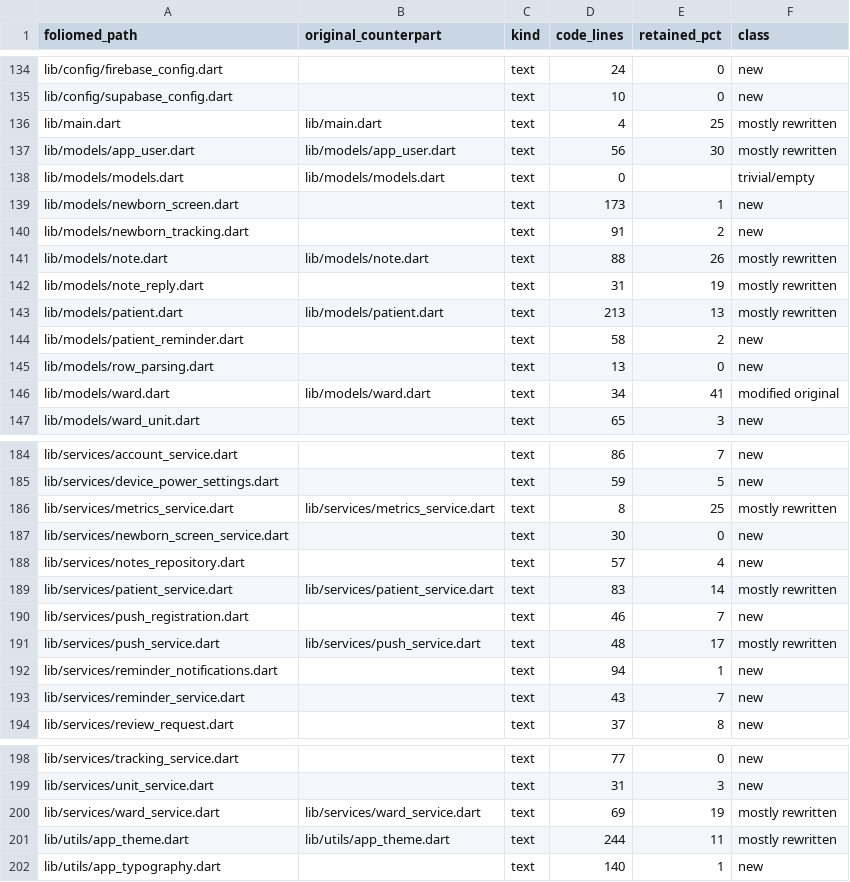
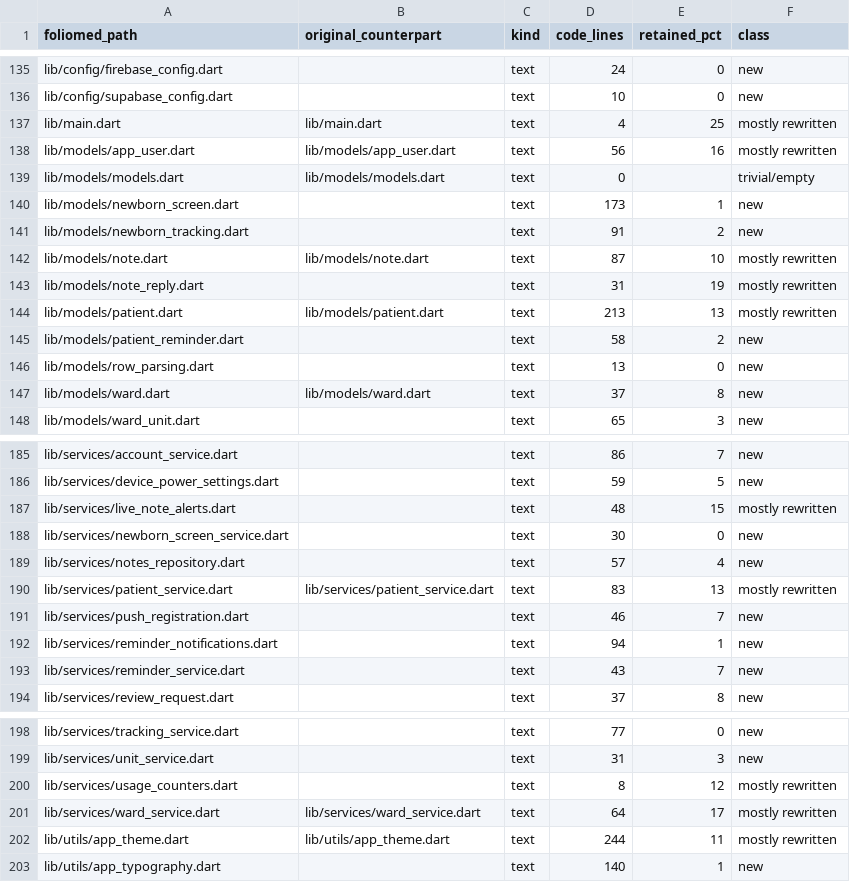
Before and after one commit to neetlogiq-spec/foliomed, a CSV file: docs/provenance/file_provenance.csv, drawn as a sheet; only a part is shown, gaps mark what is left out; the diff covers the shown part only.

```diff
--- a/docs/provenance/file_provenance.csv
+++ b/docs/provenance/file_provenance.csv
@@ -136,3 +137,3 @@ lib/config/supabase_config.dart,,text,10,0,new
 lib/main.dart,lib/main.dart,text,4,25,mostly rewritten
-lib/models/app_user.dart,lib/models/app_user.dart,text,56,30,mostly rewritten
+lib/models/app_user.dart,lib/models/app_user.dart,text,56,16,mostly rewritten
 lib/models/models.dart,lib/models/models.dart,text,0,,trivial/empty
@@ -140,3 +141,3 @@ lib/models/newborn_screen.dart,,text,173,1,new
 lib/models/newborn_tracking.dart,,text,91,2,new
-lib/models/note.dart,lib/models/note.dart,text,88,26,mostly rewritten
+lib/models/note.dart,lib/models/note.dart,text,87,10,mostly rewritten
 lib/models/note_reply.dart,,text,31,19,mostly rewritten
@@ -145,3 +146,3 @@ lib/models/patient_reminder.dart,,text,58,2,new
 lib/models/row_parsing.dart,,text,13,0,new
-lib/models/ward.dart,lib/models/ward.dart,text,34,41,modified original
+lib/models/ward.dart,lib/models/ward.dart,text,37,8,new
 lib/models/ward_unit.dart,,text,65,3,new
@@ -185,8 +186,7 @@ lib/services/account_service.dart,,text,86,7,new
 lib/services/device_power_settings.dart,,text,59,5,new
-lib/services/metrics_service.dart,lib/services/metrics_service.dart,text,8,25,mostly rewritten
+lib/services/live_note_alerts.dart,,text,48,15,mostly rewritten
 lib/services/newborn_screen_service.dart,,text,30,0,new
 lib/services/notes_repository.dart,,text,57,4,new
-lib/services/patient_service.dart,lib/services/patient_service.dart,text,83,14,mostly rewritten
+lib/services/patient_service.dart,lib/services/patient_service.dart,text,83,13,mostly rewritten
 lib/services/push_registration.dart,,text,46,7,new
-lib/services/push_service.dart,lib/services/push_service.dart,text,48,17,mostly rewritten
 lib/services/reminder_notifications.dart,,text,94,1,new
@@ -199,3 +199,4 @@ lib/services/tracking_service.dart,,text,77,0,new
 lib/services/unit_service.dart,,text,31,3,new
-lib/services/ward_service.dart,lib/services/ward_service.dart,text,69,19,mostly rewritten
+lib/services/usage_counters.dart,,text,8,12,mostly rewritten
+lib/services/ward_service.dart,lib/services/ward_service.dart,text,64,17,mostly rewritten
 lib/utils/app_theme.dart,lib/utils/app_theme.dart,text,244,11,mostly rewritten
```
Also changed, not shown: 1 added row and 13 edited cells elsewhere in this file, 45 other files.
